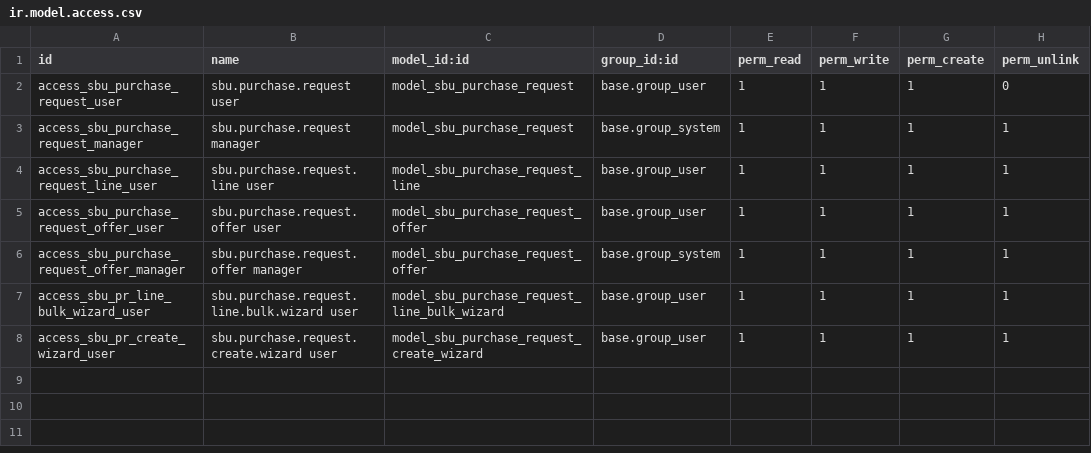
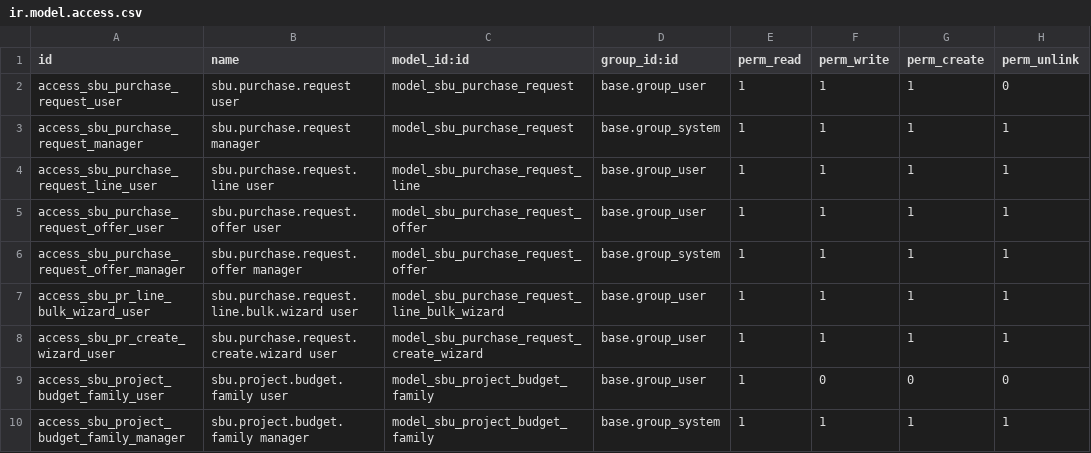
Before and after one commit to pignatelli111/my-odoo, a CSV file: sbu_purchase_flow/security/ir.model.access.csv, drawn as a sheet.

```diff
--- a/sbu_purchase_flow/security/ir.model.access.csv
+++ b/sbu_purchase_flow/security/ir.model.access.csv
@@ -8 +8,3 @@ access_sbu_pr_line_bulk_wizard_user,sbu.purchase.request.line.bulk.wizard user,m
 access_sbu_pr_create_wizard_user,sbu.purchase.request.create.wizard user,model_sbu_purchase_request_create_wizard,base.group_user,1,1,1,1
+access_sbu_project_budget_family_user,sbu.project.budget.family user,model_sbu_project_budget_family,base.group_user,1,0,0,0
+access_sbu_project_budget_family_manager,sbu.project.budget.family manager,model_sbu_project_budget_family,base.group_system,1,1,1,1
```
Also changed, not shown: 12 other files.
